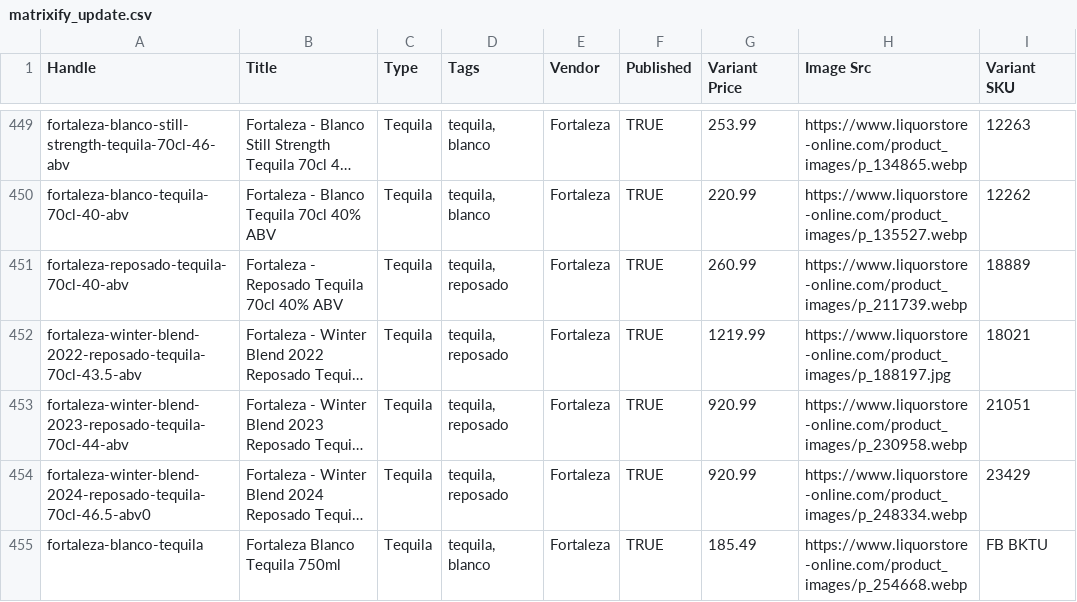
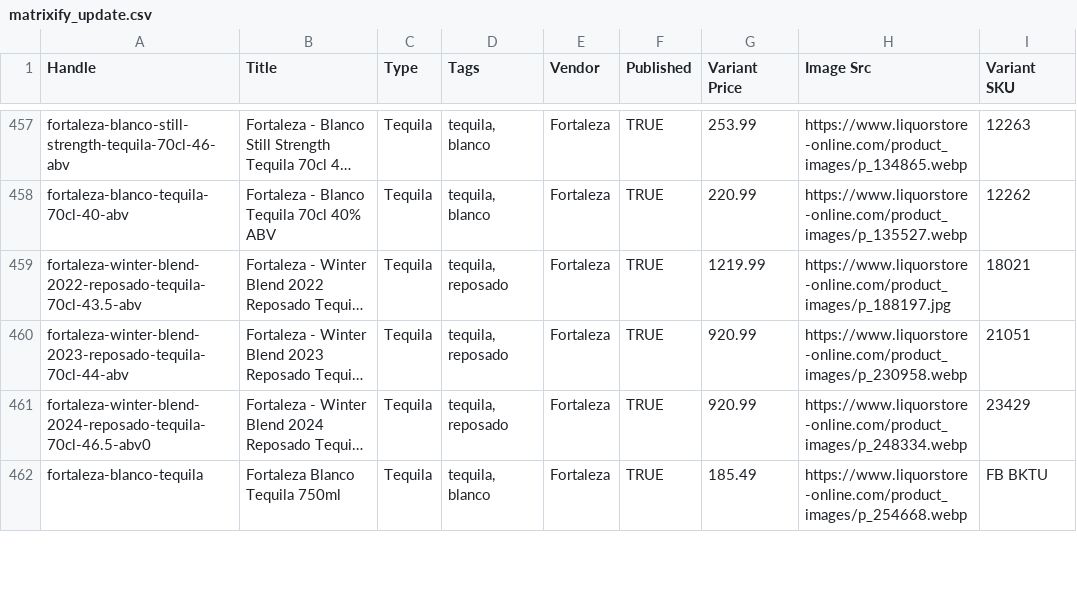
Before and after one commit to Njawnson/tequila-shopify-sync, a CSV file: output/matrixify_update.csv, drawn as a sheet; only a part is shown, gaps mark what is left out; long unchanged cells end in …; removed rows and columns are numbered as before the commit, all else as after; the diff covers the shown part only; the diff names each change by its address in the sheet, - before the commit and + after, or states it on an @@ line.

```diff
--- a/output/matrixify_update.csv
+++ b/output/matrixify_update.csv
-row 451: fortaleza-reposado-tequila-70cl-40-abv | Fortaleza - Reposado Tequila 70cl 40% ABV | Tequila | tequila, reposado | Fortaleza | TRUE | 260.99 | https://www.liquorstore-online.com/product_images/p_211739.webp | 18889
```
Also changed, not shown: 15 added rows, 4 removed rows and 2 edited cells elsewhere in this file, output/unpublish.csv.
